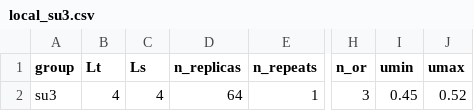
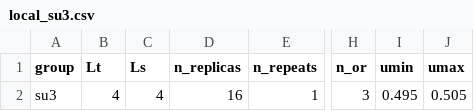
Before and after one commit to fzierler/LLR_HiRep_heatbath_input, a CSV file: input/local_su3.csv, drawn as a sheet; only a part is shown, gaps mark what is left out; the diff names each change by its address in the sheet, - before the commit and + after, or states it on an @@ line.

```diff
--- a/input/local_su3.csv
+++ b/input/local_su3.csv
-D2 (n_replicas): 64
+D2 (n_replicas): 16
-I2 (umin): 0.45
+I2 (umin): 0.495
-J2 (umax): 0.52
+J2 (umax): 0.505
```
Also changed, not shown: 5 other files.
